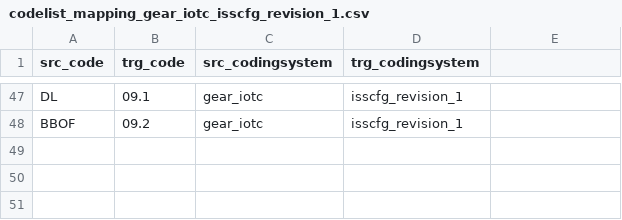
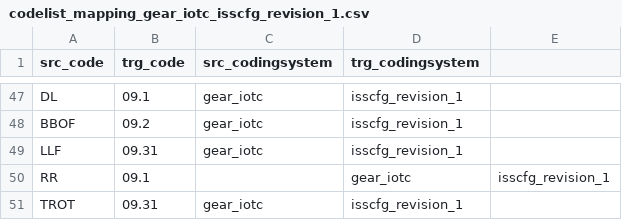
Before and after one commit to fdiwg/fdi-mappings, a CSV file: regional-to-global/IOTC/codelist_mapping_gear_iotc_isscfg_revision_1.csv, drawn as a sheet; only a part is shown, gaps mark what is left out; the diff names each change by its address in the sheet, - before the commit and + after, or states it on an @@ line.

Commit message:
Update codelist_mapping_gear_iotc_isscfg_revision_1.csv
Addition of gear codes RR, TROT, and LLF in the mapping

```diff
--- a/regional-to-global/IOTC/codelist_mapping_gear_iotc_isscfg_revision_1.csv
+++ b/regional-to-global/IOTC/codelist_mapping_gear_iotc_isscfg_revision_1.csv
+row 49: LLF | 09.31 | gear_iotc | isscfg_revision_1
+row 50: RR | 09.1 |  | gear_iotc | isscfg_revision_1
+row 51: TROT | 09.31 | gear_iotc | isscfg_revision_1
```
